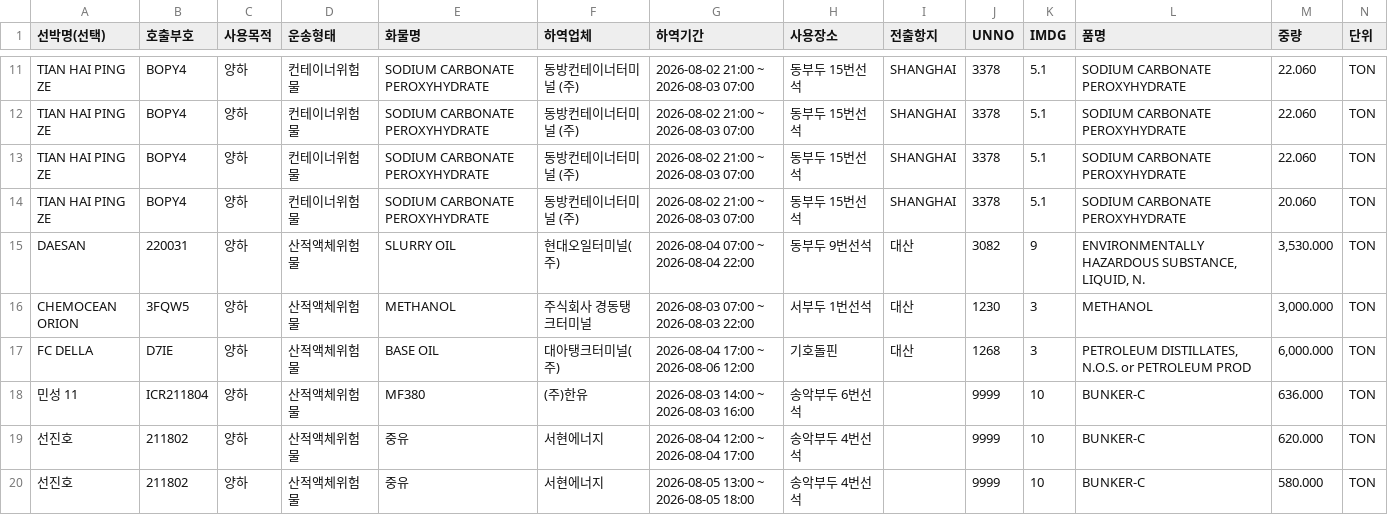
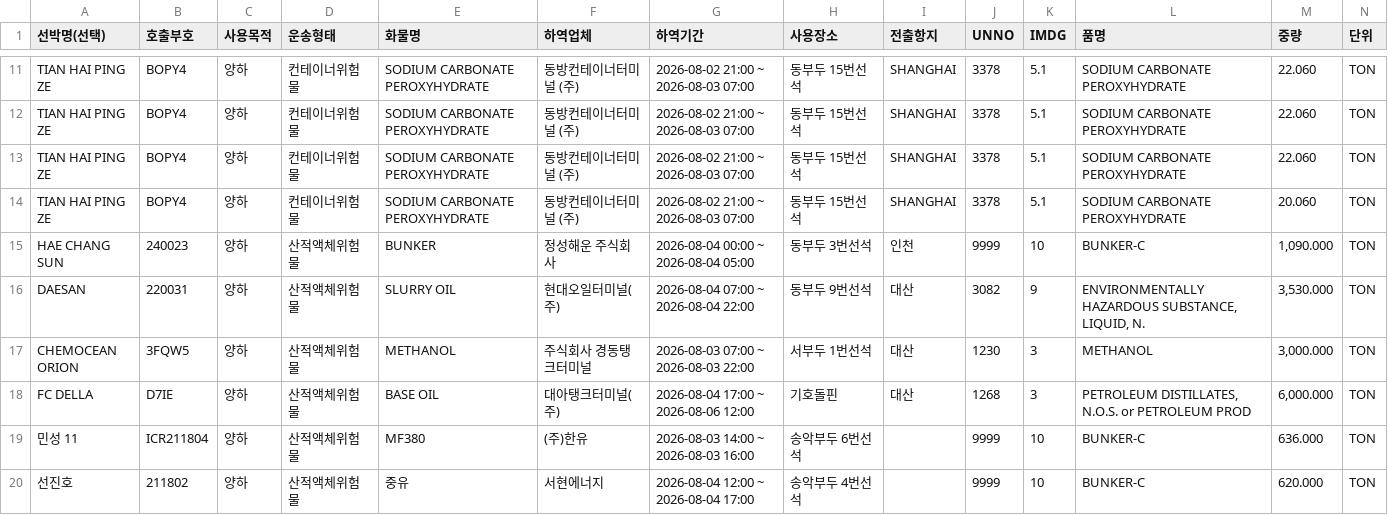
Before and after one commit to juyk1992/pt-hns, a CSV file: hns_pyeongtaek_report.csv, drawn as a sheet; only a part is shown, gaps mark what is left out; the shorter side is filled out with more unchanged rows.

```diff
--- a/hns_pyeongtaek_report.csv
+++ b/hns_pyeongtaek_report.csv
@@ -14,2 +14,3 @@ TIAN HAI PING ZE,BOPY4,양하,컨테이너위험물,SODIUM CARBONATE PEROXYHYDRA
 TIAN HAI PING ZE,BOPY4,양하,컨테이너위험물,SODIUM CARBONATE PEROXYHYDRATE,동방컨테이너터미널 (주),2026-08-02 21:00 ~ 2026-08-03 07:00,동부두 15번선석,SHANGHAI,3378,5.1,SODIUM CARBONATE PEROXYHYDRATE,20.060,TON
+HAE CHANG SUN,240023,양하,산적액체위험물,BUNKER,정성해운 주식회사,2026-08-04 00:00 ~ 2026-08-04 05:00,동부두 3번선석,인천,9999,10,BUNKER-C,"1,090.000",TON
 DAESAN,220031,양하,산적액체위험물,SLURRY OIL,현대오일터미널(주),2026-08-04 07:00 ~ 2026-08-04 22:00,동부두 9번선석,대산,3082,9,"ENVIRONMENTALLY HAZARDOUS SUBSTANCE, LIQUID, N.","3,530.000",TON
```
Also changed, not shown: hns_daesan_report.csv.
